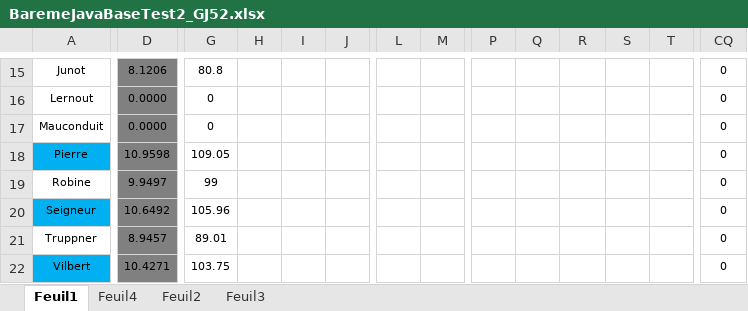
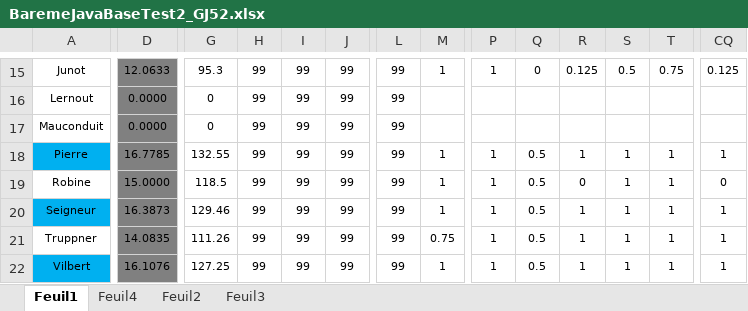
Before and after one commit to chriscerque/RepasPatientGJ52, an Excel workbook: BaremeJavaBaseTest2_GJ52.xlsx, sheet Feuil1, drawn as a sheet; only a part is shown, gaps mark what is left out; values as stored, in another font and other column widths than the file's, no borders; conditional formats not drawn; the diff covers the shown part only; the diff names each change by its address in the sheet, - before the commit and + after, or states it on an @@ line.

```diff
--- a/BaremeJavaBaseTest2_GJ52.xlsx (sheet Feuil1)
+++ b/BaremeJavaBaseTest2_GJ52.xlsx (sheet Feuil1)
-D15: 8.1206
+D15: 12.0633
-G15: 80.8
+G15: 95.3
-H15:H22: (empty)
+H15:H22: 99
-I15:I22: (empty)
+I15:I22: 99
-J15:J22: (empty)
+J15:J22: 99
-L15:L22: (empty)
+L15:L22: 99
-M15: (empty)
+M15: 1
-P15: (empty)
+P15: 1
-Q15: (empty)
+Q15: 0
-R15: (empty)
+R15: 0.125
-S15: (empty)
+S15: 0.5
-T15: (empty)
+T15: 0.75
-CQ15: 0
+CQ15: 0.125
-CQ16:CQ17: 0
+CQ16:CQ17: (empty)
-D18: 10.9598
+D18: 16.7785
-G18: 109.05
+G18: 132.55
-M18:M20: (empty)
+M18:M20: 1
-P18:P22: (empty)
+P18:P22: 1
-Q18:Q22: (empty)
+Q18:Q22: 0.5
-R18: (empty)
+R18: 1
-S18:S22: (empty)
+S18:S22: 1
-T18:T22: (empty)
+T18:T22: 1
-CQ18: 0
+CQ18: 1
-D19: 9.9497
+D19: 15.0000
-G19: 99
+G19: 118.5
-R19: (empty)
+R19: 0
-D20: 10.6492
+D20: 16.3873
-G20: 105.96
+G20: 129.46
-R20:R22: (empty)
+R20:R22: 1
-CQ20:CQ22: 0
+CQ20:CQ22: 1
-D21: 8.9457
+D21: 14.0835
-G21: 89.01
+G21: 111.26
-M21: (empty)
+M21: 0.75
-D22: 10.4271
+D22: 16.1076
-G22: 103.75
+G22: 127.25
-M22: (empty)
+M22: 1
```
Also changed, not shown: 19 added columns, 2 removed columns and 327 edited cells elsewhere in this sheet.
